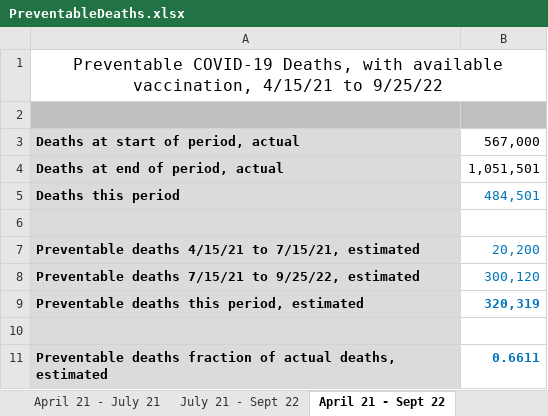
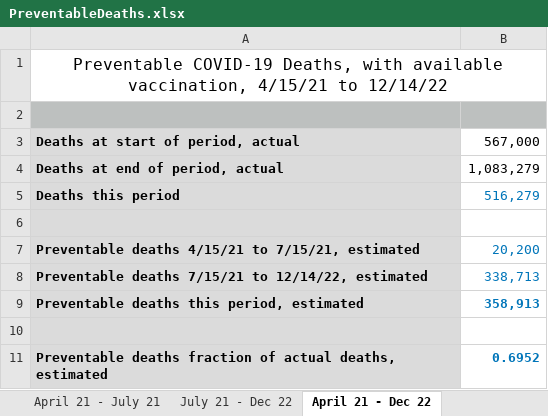
Before and after one commit to ChuckConnell/articles, an Excel workbook: PreventableDeaths.xlsx, sheet April 21 - Dec 22, drawn as a sheet; values as stored, in another font and other column widths than the file's, no borders; removed rows and columns are numbered as before the commit, all else as after; the diff names each change by its address in the sheet, - before the commit and + after, or states it on an @@ line.

```diff
--- a/PreventableDeaths.xlsx (sheet April 21 - Dec 22)
+++ b/PreventableDeaths.xlsx (sheet April 21 - Dec 22)
-sheet tab: July 21 - Sept 22
+sheet tab: July 21 - Dec 22
-sheet tab: April 21 - Sept 22
+sheet tab: April 21 - Dec 22
-A1: …4/15/21 to 9/25/22
+A1: …4/15/21 to 12/14/22
-B4: 1,051,501
+B4: 1,083,279
-B5: 484,501
+B5: 516,279
-row 8: Preventable deaths 7/15/21 to 9/25/22, estimated | 300,120
+row 8: Preventable deaths 7/15/21 to 12/14/22, estimated | 338,713
-B9: 320,319
+B9: 358,913
-B11: 0.6611
+B11: 0.6952
```
Also changed, not shown: sheet July 21 - Dec 22, formulas that keep their value, 4 other files.
